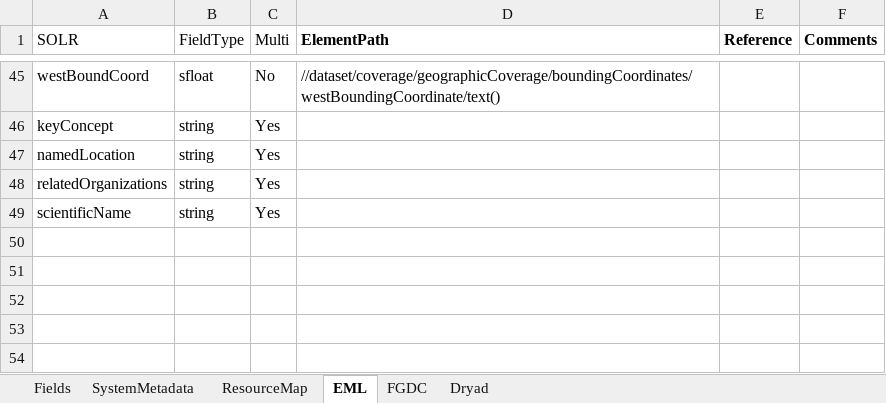
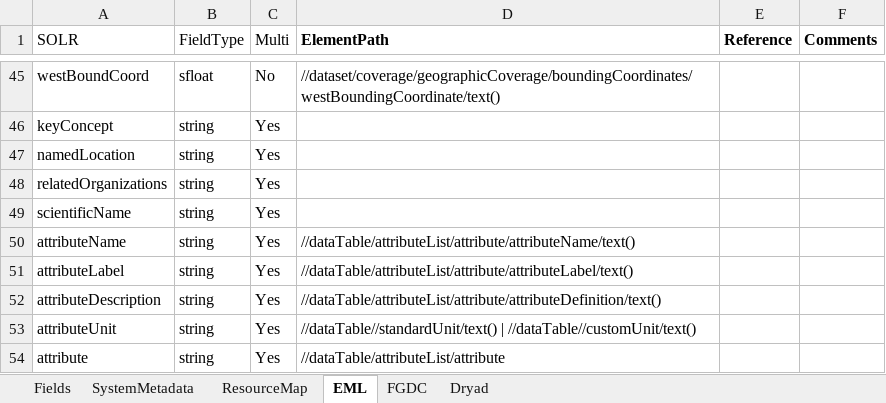
Before and after one commit to DataONEorg/api-documentation, an Excel workbook: source/design/data/SearchFields.xlsx, sheet EML, drawn as a sheet; only a part is shown, gaps mark what is left out; values as stored, in another font and other column widths than the file's, no borders; the diff names each change by its address in the sheet, - before the commit and + after, or states it on an @@ line.

Commit message:
redmine 4180 - documenting 'attibute' fields from eml

```diff
--- a/source/design/data/SearchFields.xlsx (sheet EML)
+++ b/source/design/data/SearchFields.xlsx (sheet EML)
+row 50: attributeName | string | Yes | //dataTable/attributeList/attribute/attributeName/text()
+row 51: attributeLabel | string | Yes | //dataTable/attributeList/attribute/attributeLabel/text()
+row 52: attributeDescription | string | Yes | //dataTable/attributeList/attribute/attributeDefinition/text()
+row 53: attributeUnit | string | Yes | //dataTable//standardUnit/text() | //dataTable//customUnit/text()
+row 54: attribute | string | Yes | //dataTable/attributeList/attribute
```
